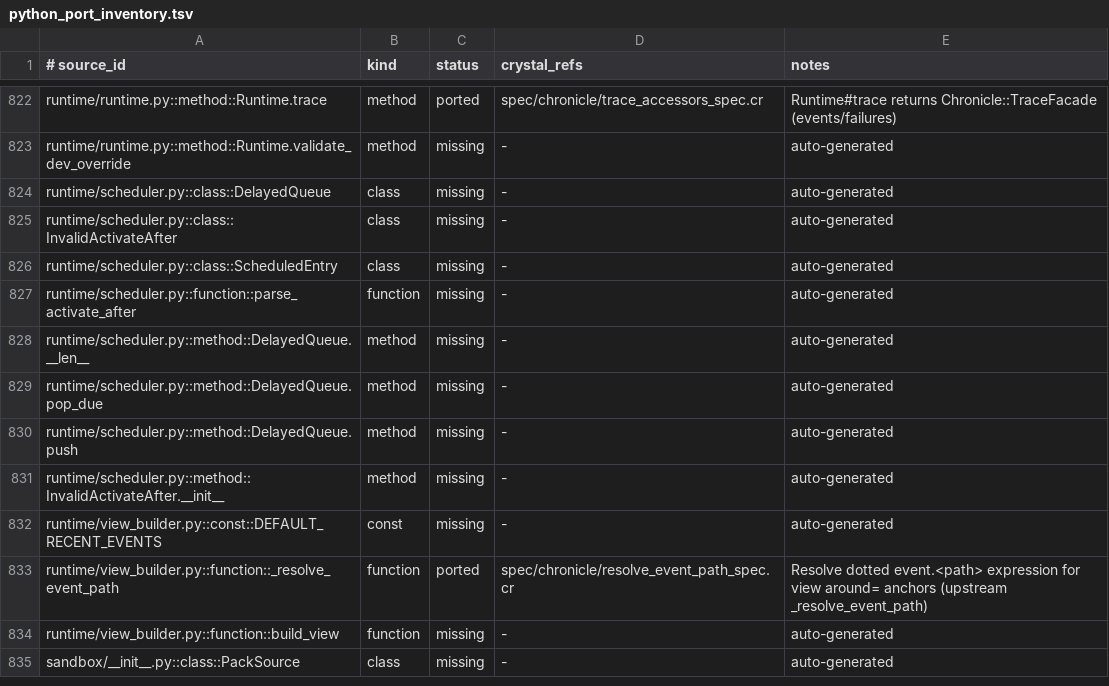
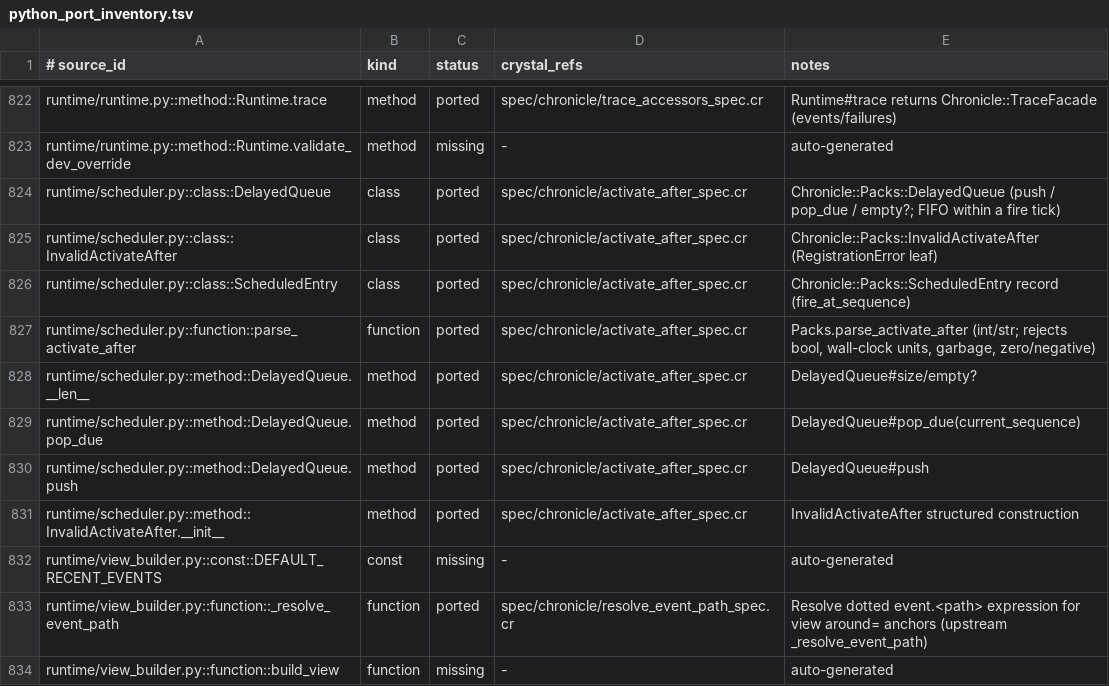
Before and after one commit to dsisnero/chronicle, a TSV file: plans/inventory/python_port_inventory.tsv, drawn as a sheet; only a part is shown, gaps mark what is left out; the shorter side is filled out with more unchanged rows.

Commit message:
docs: mark scheduler covered (no wall-clock schedule/loop to port)
- runtime/scheduler.py is the event-count activate_after scheduler and is
  fully ported (Chronicle::Packs.parse_activate_after, InvalidActivateAfter,
  ScheduledEntry, DelayedQueue) + covered by activate_after_spec.cr.
- There is no upstream wall-clock schedule/loop API: the module deliberately
  keeps wall-clock OUT (CONTRACT v0.7 #13; InvalidActivateAfter rejects
  seconds/minutes/hours, and the v1+ escape hatch is runtime.tick() +
  injected timer.fired events, not a ported surface). The earlier
  "schedule/loop wall-clock extension is not ported" note was a misread of
  that decision.
- Ledger: 8 runtime/scheduler.py rows marked ported. Plan S-batch item +
  Next up #2 marked [x] (covered); Phase 3 activate_after note and the
  Current-state paragraph corrected.

```diff
--- a/plans/inventory/python_port_inventory.tsv
+++ b/plans/inventory/python_port_inventory.tsv
@@ -823,10 +823,10 @@ runtime/runtime.py::method::Runtime.trace	method	ported	spec/chronicle/trace_acc
 runtime/runtime.py::method::Runtime.validate_dev_override	method	missing	-	auto-generated
-runtime/scheduler.py::class::DelayedQueue	class	missing	-	auto-generated
-runtime/scheduler.py::class::InvalidActivateAfter	class	missing	-	auto-generated
-runtime/scheduler.py::class::ScheduledEntry	class	missing	-	auto-generated
-runtime/scheduler.py::function::parse_activate_after	function	missing	-	auto-generated
-runtime/scheduler.py::method::DelayedQueue.__len__	method	missing	-	auto-generated
-runtime/scheduler.py::method::DelayedQueue.pop_due	method	missing	-	auto-generated
-runtime/scheduler.py::method::DelayedQueue.push	method	missing	-	auto-generated
-runtime/scheduler.py::method::InvalidActivateAfter.__init__	method	missing	-	auto-generated
+runtime/scheduler.py::class::DelayedQueue	class	ported	spec/chronicle/activate_after_spec.cr	Chronicle::Packs::DelayedQueue (push / pop_due / empty?; FIFO within a fire tick)
+runtime/scheduler.py::class::InvalidActivateAfter	class	ported	spec/chronicle/activate_after_spec.cr	Chronicle::Packs::InvalidActivateAfter (RegistrationError leaf)
+runtime/scheduler.py::class::ScheduledEntry	class	ported	spec/chronicle/activate_after_spec.cr	Chronicle::Packs::ScheduledEntry record (fire_at_sequence)
+runtime/scheduler.py::function::parse_activate_after	function	ported	spec/chronicle/activate_after_spec.cr	Packs.parse_activate_after (int/str; rejects bool, wall-clock units, garbage, zero/negative)
+runtime/scheduler.py::method::DelayedQueue.__len__	method	ported	spec/chronicle/activate_after_spec.cr	DelayedQueue#size/empty?
+runtime/scheduler.py::method::DelayedQueue.pop_due	method	ported	spec/chronicle/activate_after_spec.cr	DelayedQueue#pop_due(current_sequence)
+runtime/scheduler.py::method::DelayedQueue.push	method	ported	spec/chronicle/activate_after_spec.cr	DelayedQueue#push
+runtime/scheduler.py::method::InvalidActivateAfter.__init__	method	ported	spec/chronicle/activate_after_spec.cr	InvalidActivateAfter structured construction
 runtime/view_builder.py::const::DEFAULT_RECENT_EVENTS	const	missing	-	auto-generated
```
Also changed, not shown: 1 other file.
